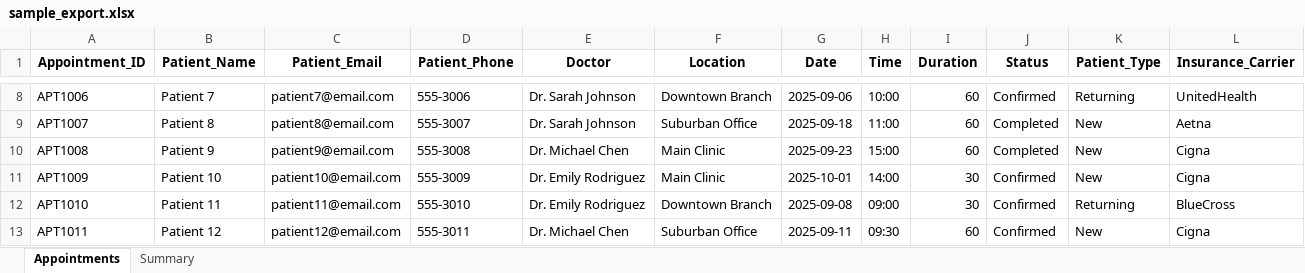
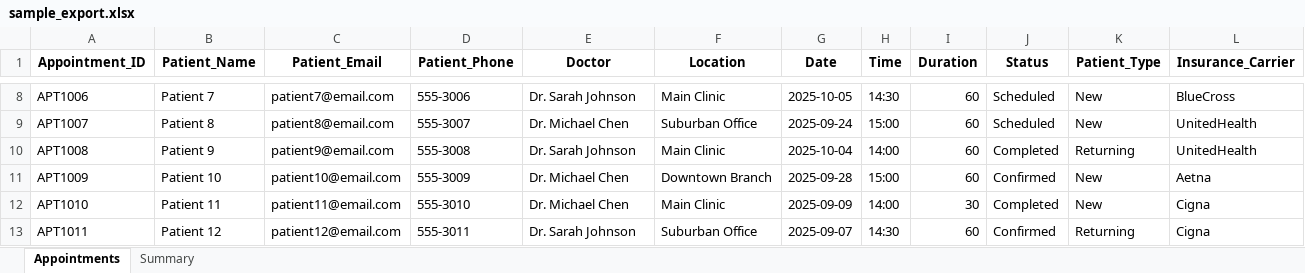
Before and after one commit to Gappu824/ai-medical-scheduling-agent, an Excel workbook: exports/sample_export.xlsx, sheet Appointments, drawn as a sheet; only a part is shown, gaps mark what is left out; values as stored, in another font and other column widths than the file's, no borders; the diff covers the shown part only; the diff names each change by its address in the sheet, - before the commit and + after, or states it on an @@ line.

```diff
--- a/exports/sample_export.xlsx (sheet Appointments)
+++ b/exports/sample_export.xlsx (sheet Appointments)
-F8 (Location): Downtown Branch
+F8 (Location): Main Clinic
-G8 (Date): 2025-09-06
+G8 (Date): 2025-10-05
-H8 (Time): 10:00
+H8 (Time): 14:30
-J8 (Status): Confirmed
+J8 (Status): Scheduled
-K8 (Patient_Type): Returning
+K8 (Patient_Type): New
-L8 (Insurance_Carrier): UnitedHealth
+L8 (Insurance_Carrier): BlueCross
-E9 (Doctor): Dr. Sarah Johnson
+E9 (Doctor): Dr. Michael Chen
-G9 (Date): 2025-09-18
+G9 (Date): 2025-09-24
-H9 (Time): 11:00
+H9 (Time): 15:00
-J9 (Status): Completed
+J9 (Status): Scheduled
-L9 (Insurance_Carrier): Aetna
+L9 (Insurance_Carrier): UnitedHealth
-E10 (Doctor): Dr. Michael Chen
+E10 (Doctor): Dr. Sarah Johnson
-G10 (Date): 2025-09-23
+G10 (Date): 2025-10-04
-H10 (Time): 15:00
+H10 (Time): 14:00
-K10 (Patient_Type): New
+K10 (Patient_Type): Returning
-L10 (Insurance_Carrier): Cigna
+L10 (Insurance_Carrier): UnitedHealth
-E11:E12 (Doctor): Dr. Emily Rodriguez
+E11:E12 (Doctor): Dr. Michael Chen
-F11 (Location): Main Clinic
+F11 (Location): Downtown Branch
-G11 (Date): 2025-10-01
+G11 (Date): 2025-09-28
-H11 (Time): 14:00
+H11 (Time): 15:00
-I11 (Duration): 30
+I11 (Duration): 60
-L11 (Insurance_Carrier): Cigna
+L11 (Insurance_Carrier): Aetna
-F12 (Location): Downtown Branch
+F12 (Location): Main Clinic
-G12 (Date): 2025-09-08
+G12 (Date): 2025-09-09
-H12 (Time): 09:00
+H12 (Time): 14:00
-J12 (Status): Confirmed
+J12 (Status): Completed
-K12 (Patient_Type): Returning
+K12 (Patient_Type): New
-L12 (Insurance_Carrier): BlueCross
+L12 (Insurance_Carrier): Cigna
-E13 (Doctor): Dr. Michael Chen
+E13 (Doctor): Dr. Sarah Johnson
-G13 (Date): 2025-09-11
+G13 (Date): 2025-09-07
-H13 (Time): 09:30
+H13 (Time): 14:30
-K13 (Patient_Type): New
+K13 (Patient_Type): Returning
```
Also changed, not shown: 79 edited cells elsewhere in this sheet, sheet Summary, data/doctor_schedules.xlsx, 11 other files.
